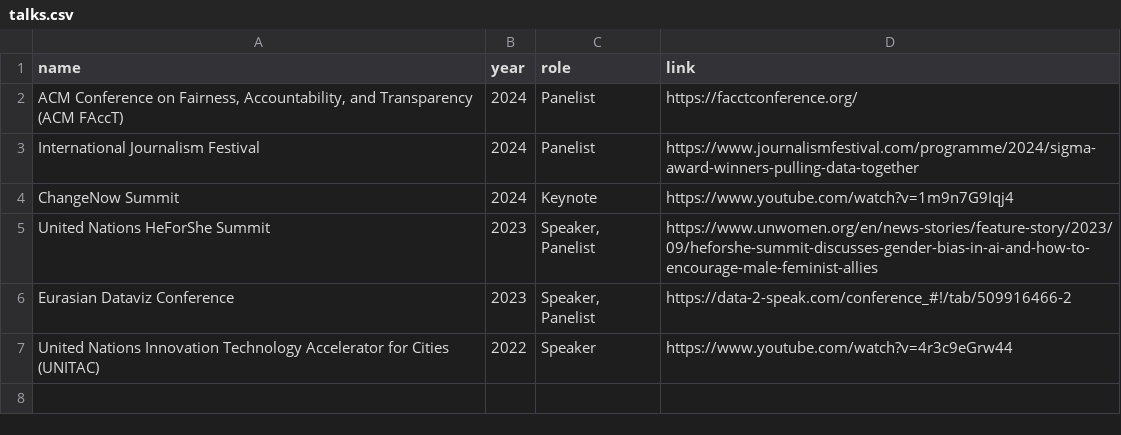
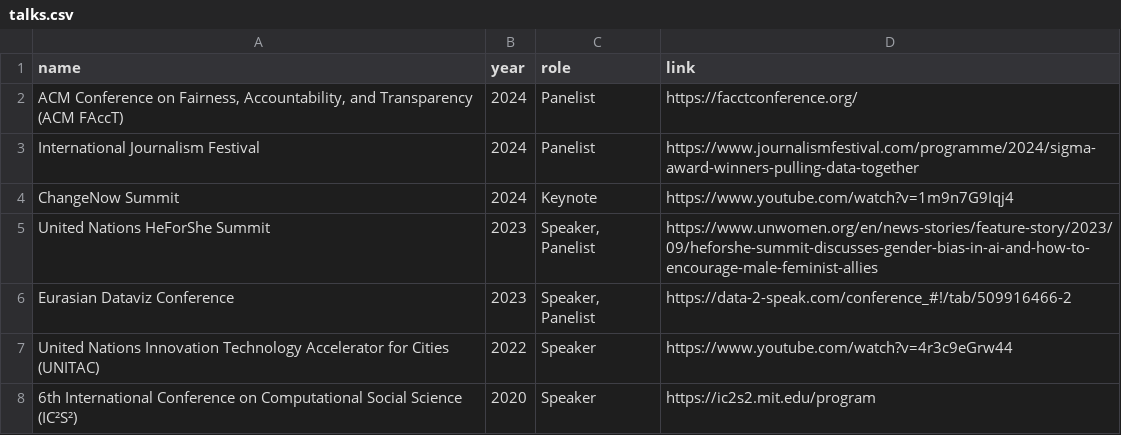
Before and after one commit to lnicoletti/personal-website, a CSV file: static/data/talks.csv, drawn as a sheet.

```diff
--- a/static/data/talks.csv
+++ b/static/data/talks.csv
@@ -7 +7,2 @@ Eurasian Dataviz Conference,2023,"Speaker, Panelist",https://data-2-speak.com/co
 United Nations Innovation Technology Accelerator for Cities (UNITAC),2022,Speaker,https://www.youtube.com/watch?v=4r3c9eGrw44
+6th International Conference on Computational Social Science (IC²S²),2020,Speaker,https://ic2s2.mit.edu/program
```
Also changed, not shown: static/data/articles.csv, 6 other files.
